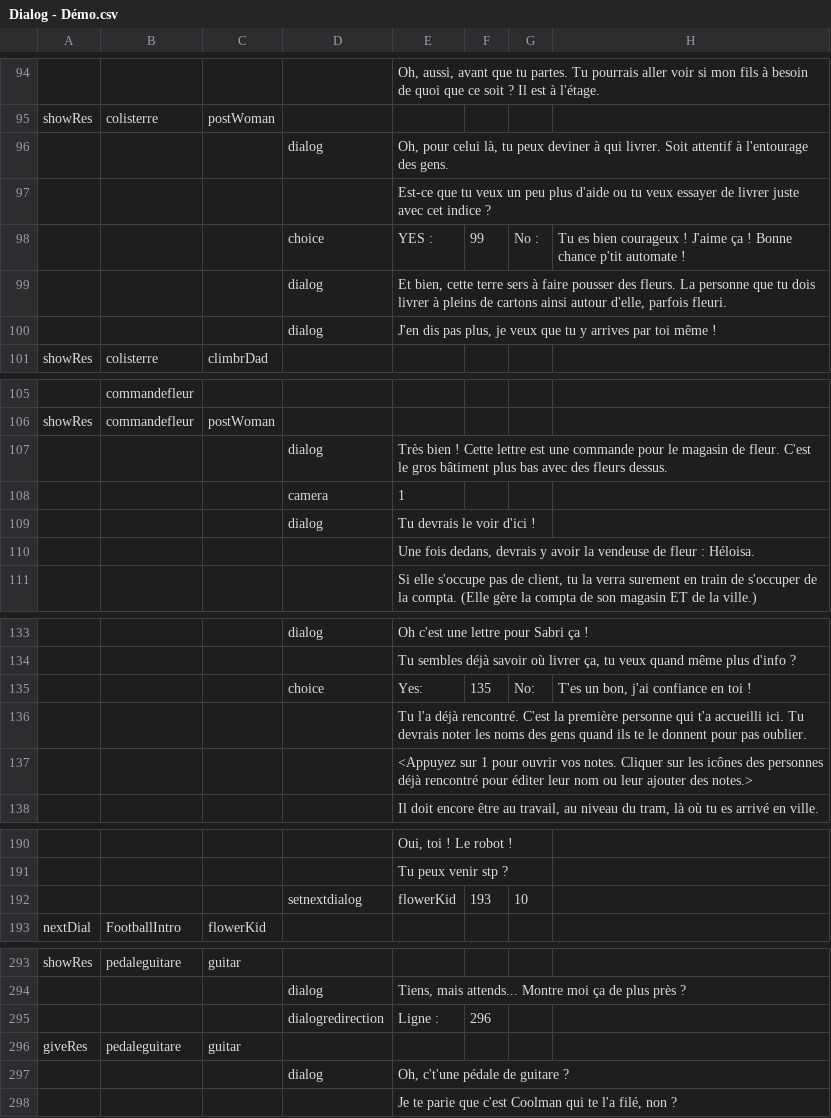
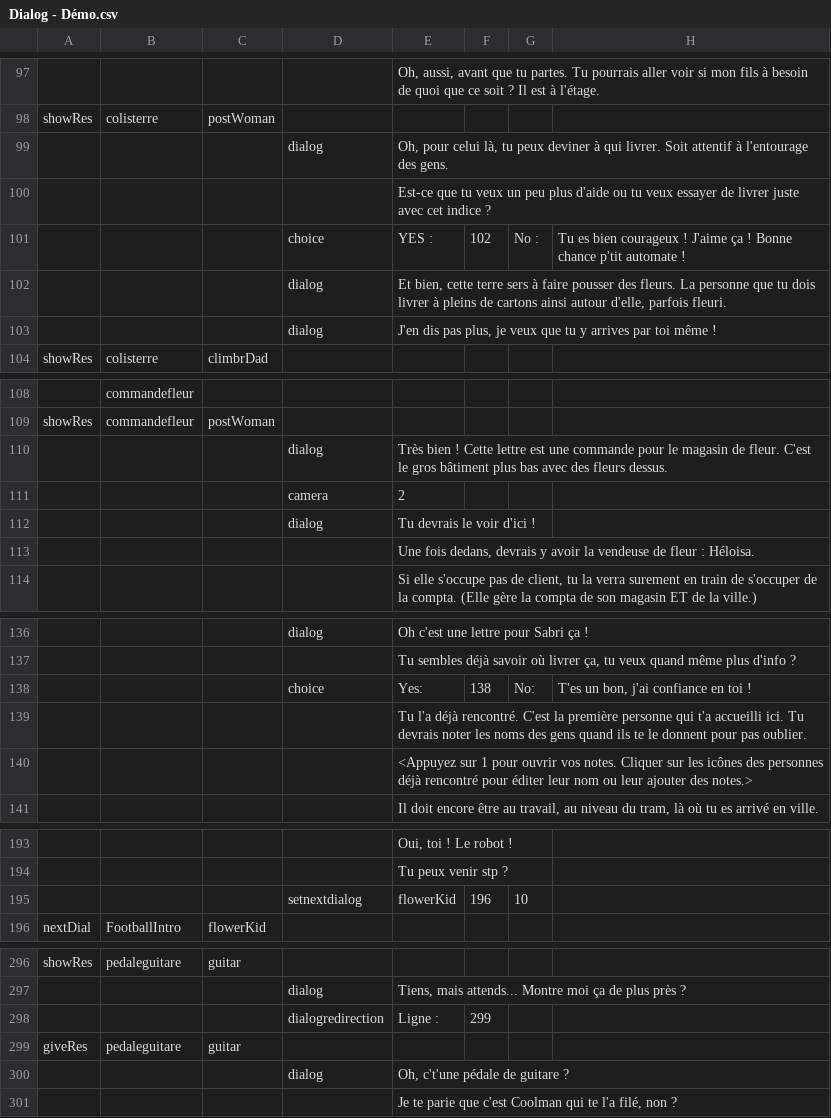
Before and after one commit to HoraceRIBOUT/Carta, a CSV file: Assets/Resources/CSV/Dialog - Démo.csv, drawn as a sheet; only a part is shown, gaps mark what is left out; addresses are those after the commit; the diff covers the shown part only; the diff names each change by its address in the sheet, - before the commit and + after, or states it on an @@ line.

```diff
--- a/Assets/Resources/CSV/Dialog - Démo.csv
+++ b/Assets/Resources/CSV/Dialog - Démo.csv
-F101: 99
+F101: 102
-E111: 1
+E111: 2
-F138: 135
+F138: 138
-F195: 193
+F195: 196
-F298: 296
+F298: 299
```
Also changed, not shown: 12 added rows and 5 edited cells elsewhere in this file, 14 other files.
